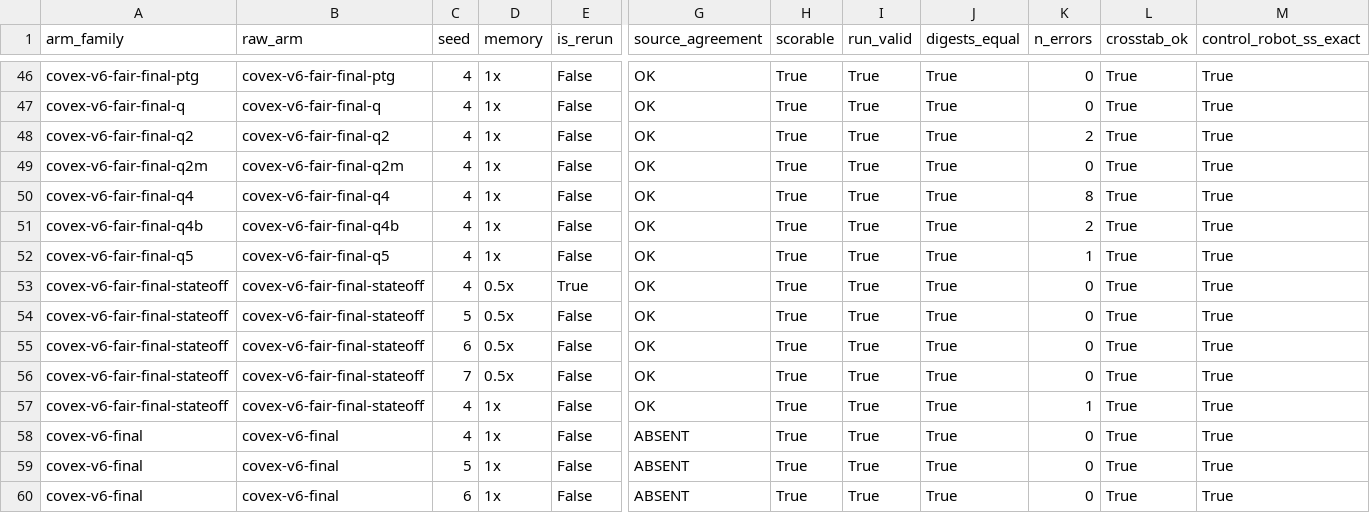
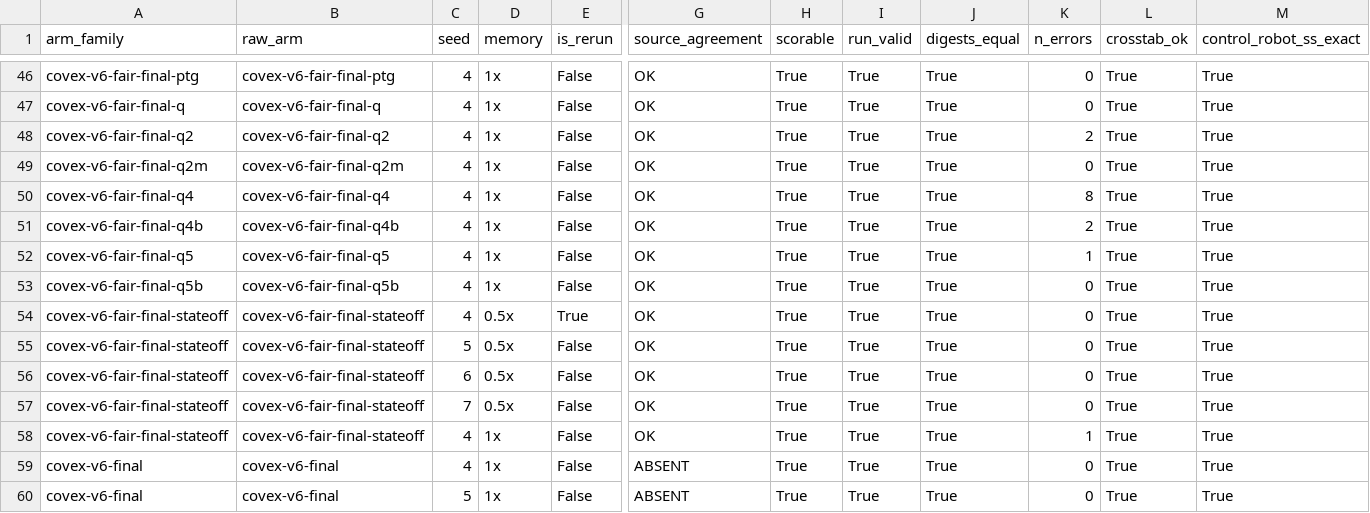
Before and after one commit to nesl/fm-switching, a CSV file: reports/figures/frontier_data.csv, drawn as a sheet; only a part is shown, gaps mark what is left out; the shorter side is filled out with more unchanged rows; rows hold the shown columns only; the diff names each change by its address in the sheet, - before the commit and + after, or states it on an @@ line.

```diff
--- a/reports/figures/frontier_data.csv
+++ b/reports/figures/frontier_data.csv
+row 53: covex-v6-fair-final-q5b | covex-v6-fair-final-q5b | 4 | 1x | False | OK | True | True | True | 0 | True | True
```
Also changed, not shown: 1 other file.
